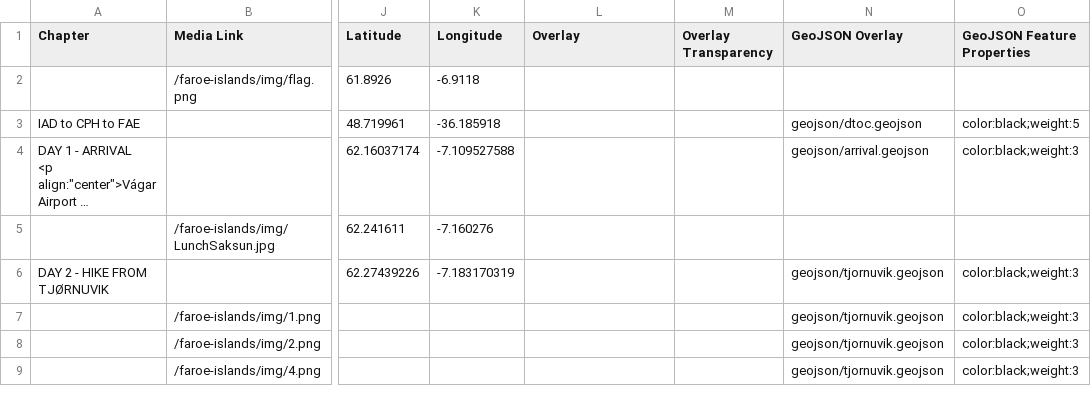
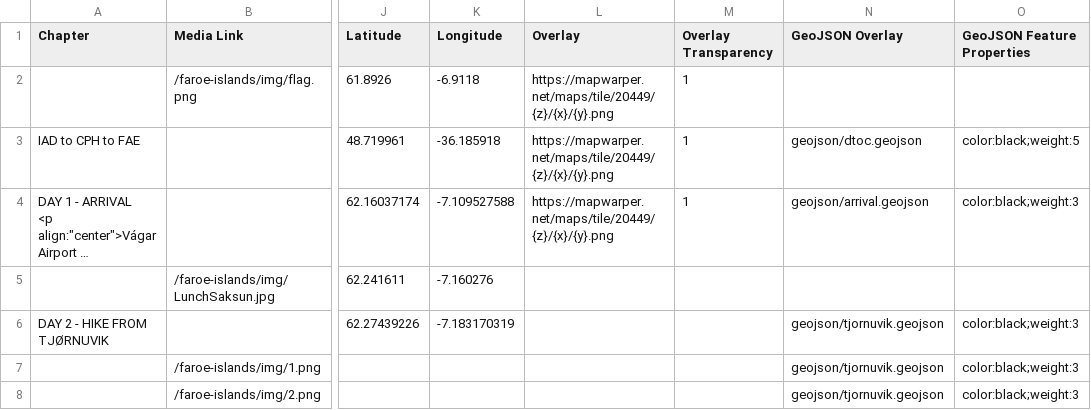
Before and after one commit to Dalbinator/Dalbinator.github.io, a CSV file: faroe-islands/csv/Chapters.csv, drawn as a sheet; only a part is shown, gaps mark what is left out; the shorter side is filled out with more unchanged rows; long unchanged cells end in …; the diff names each change by its address in the sheet, - before the commit and + after, or states it on an @@ line.

```diff
--- a/faroe-islands/csv/Chapters.csv
+++ b/faroe-islands/csv/Chapters.csv
-L2:L4 (Overlay): (empty)
+L2:L4 (Overlay): https://mapwarper.net/maps/tile/20449/{z}/{x}/{y}.png
-M2:M4 (Overlay Transparency): (empty)
+M2:M4 (Overlay Transparency): 1
```
Also changed, not shown: 3 other files.
